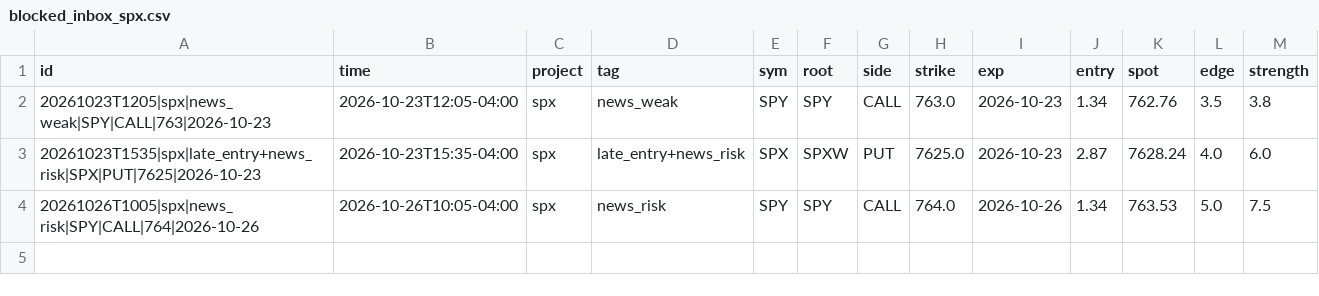
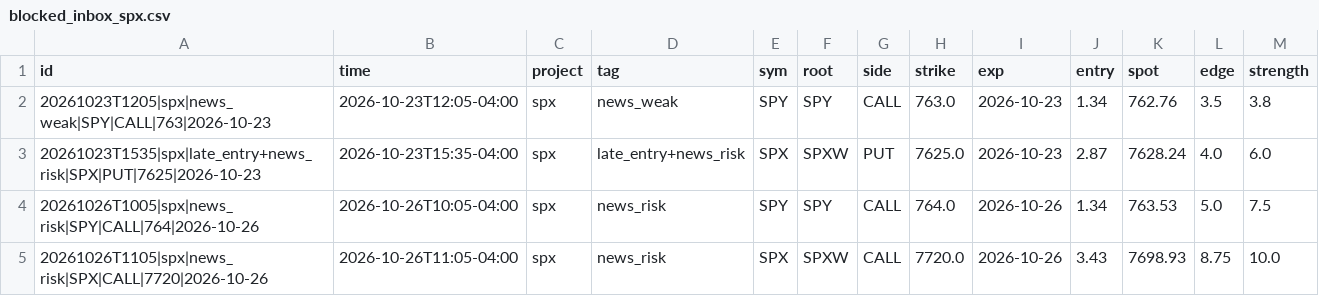
Before and after one commit to anwaralnayri1411-source/spx-bot, a CSV file: blocked_inbox_spx.csv, drawn as a sheet.

```diff
--- a/blocked_inbox_spx.csv
+++ b/blocked_inbox_spx.csv
@@ -4 +4,2 @@ id,time,project,tag,sym,root,side,strike,exp,entry,spot,edge,strength
 20261026T1005|spx|news_risk|SPY|CALL|764|2026-10-26,2026-10-26T10:05-04:00,spx,news_risk,SPY,SPY,CALL,764.0,2026-10-26,1.34,763.53,5.0,7.5
+20261026T1105|spx|news_risk|SPX|CALL|7720|2026-10-26,2026-10-26T11:05-04:00,spx,news_risk,SPX,SPXW,CALL,7720.0,2026-10-26,3.43,7698.93,8.75,10.0
```
Also changed, not shown: live_quotes_log.csv, news_shadow_log.csv, 5 other files.
